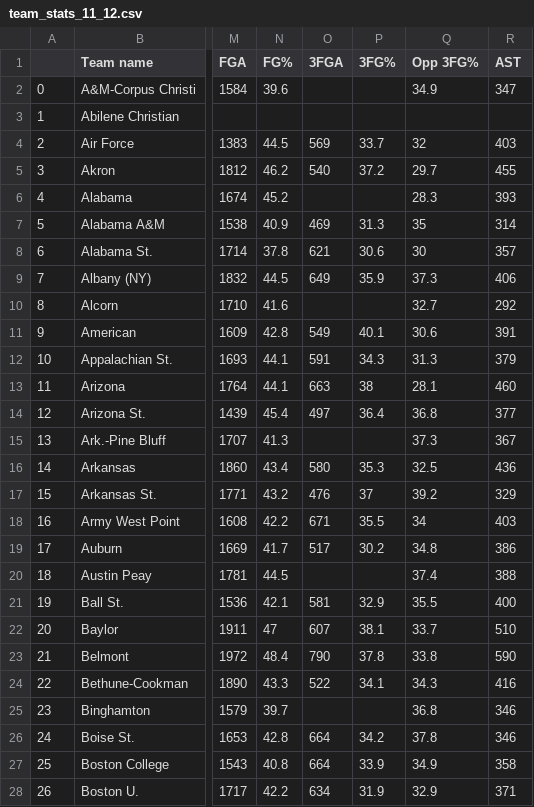
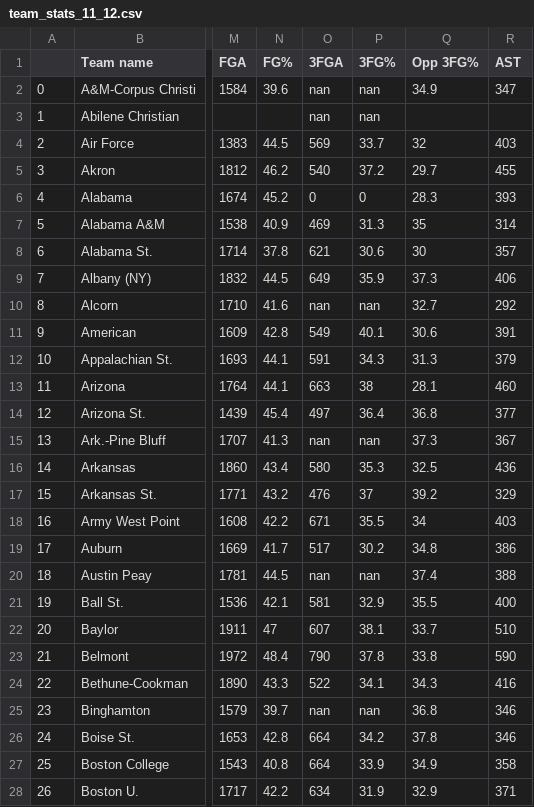
Before and after one commit to swchen96/MarchMadness, a CSV file: team_stats/team_stats_11_12.csv, drawn as a sheet; only a part is shown, gaps mark what is left out; the diff covers the shown part only; the diff names each change by its address in the sheet, - before the commit and + after, or states it on an @@ line.

```diff
--- a/team_stats/team_stats_11_12.csv
+++ b/team_stats/team_stats_11_12.csv
-O2:O3 (3FGA): (empty)
+O2:O3 (3FGA): nan
-P2:P3 (3FG%): (empty)
+P2:P3 (3FG%): nan
-O6 (3FGA): (empty)
+O6 (3FGA): 0
-P6 (3FG%): (empty)
+P6 (3FG%): 0
-O10 (3FGA): (empty)
+O10 (3FGA): nan
-P10 (3FG%): (empty)
+P10 (3FG%): nan
-O15 (3FGA): (empty)
+O15 (3FGA): nan
-P15 (3FG%): (empty)
+P15 (3FG%): nan
-O20 (3FGA): (empty)
+O20 (3FGA): nan
-P20 (3FG%): (empty)
+P20 (3FG%): nan
-O25 (3FGA): (empty)
+O25 (3FGA): nan
-P25 (3FG%): (empty)
+P25 (3FG%): nan
```
Also changed, not shown: 124 edited cells elsewhere in this file, FULL_DATA.csv, 2 other files.
